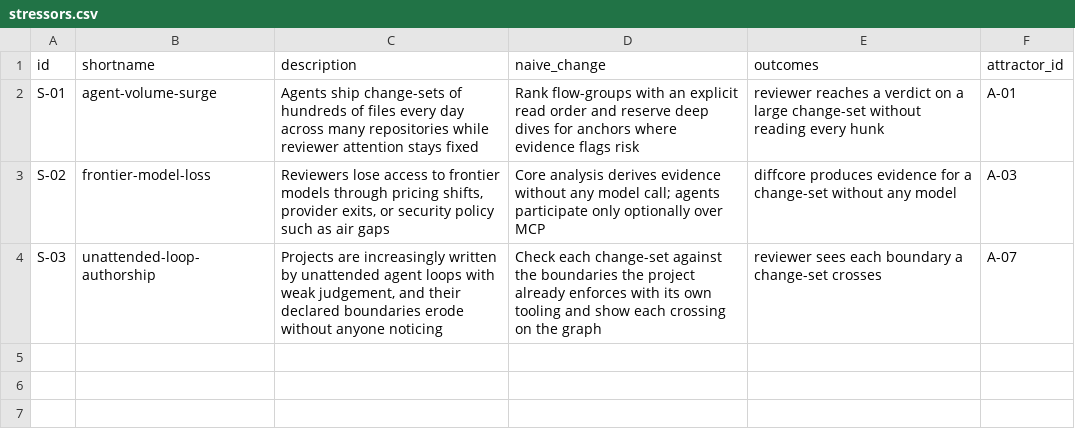
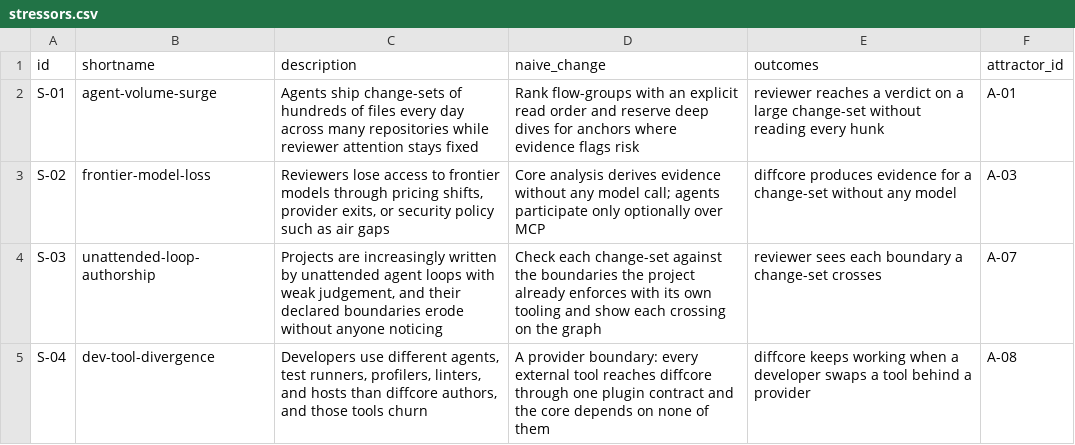
Before and after one commit to mikenrafter/diff-core, a CSV file: residual/stressors.csv, drawn as a sheet; the diff names each change by its address in the sheet, - before the commit and + after, or states it on an @@ line.

```diff
--- a/residual/stressors.csv
+++ b/residual/stressors.csv
+row 5: S-04 | dev-tool-divergence | Developers use different agents, test runners, profilers, linters, and hosts than diffcore authors, and those tools churn | A provider boundary: every external tool reaches diffcore through one plugin contract and the core depends on none of them | diffcore keeps working when a developer swaps a tool behind a provider | A-08
```
Also changed, not shown: 1 other file.
